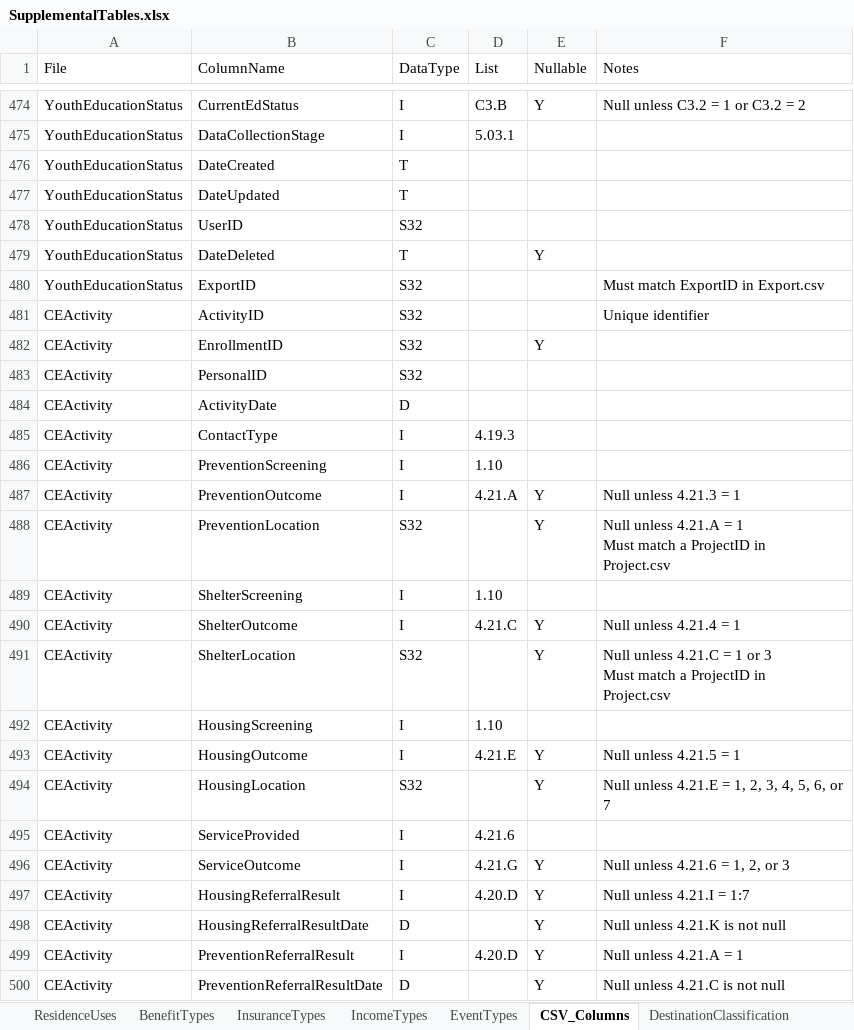
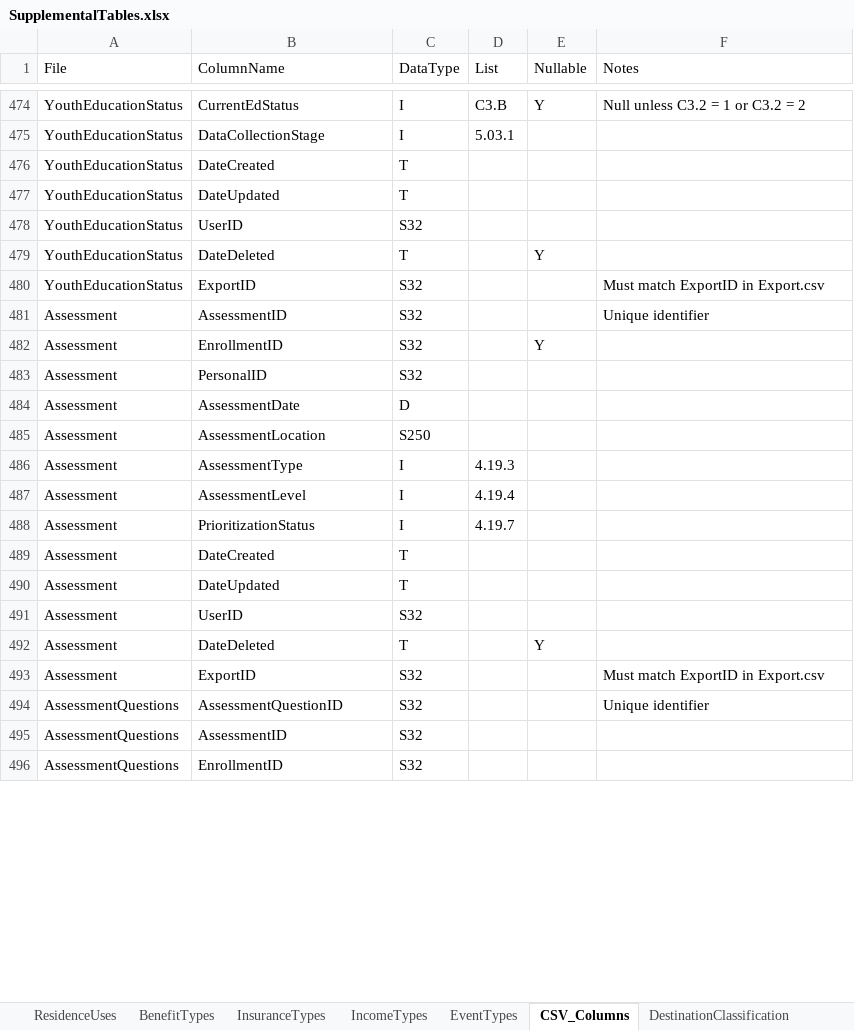
Before and after one commit to HUD-Data-Lab/DataLab, an Excel workbook: SupplementalTables.xlsx, sheet CSV_Columns, drawn as a sheet; only a part is shown, gaps mark what is left out; values as stored, in another font and other column widths than the file's, no borders; removed rows and columns are numbered as before the commit, all else as after; ↵ is a line break in a cell; the diff covers the shown part only; the diff names each change by its address in the sheet, - before the commit and + after, or states it on an @@ line.

Commit message:
updates to reflect CE rollback

```diff
--- a/SupplementalTables.xlsx (sheet CSV_Columns)
+++ b/SupplementalTables.xlsx (sheet CSV_Columns)
-A481:A483 (File): CEActivity
+A481:A483 (File): Assessment
-B481 (ColumnName): ActivityID
+B481 (ColumnName): AssessmentID
-row 484: CEActivity | ActivityDate | D
+row 484: Assessment | AssessmentDate | D
+row 485: Assessment | AssessmentLocation | S250
-A486 (File): CEActivity
+A486 (File): Assessment
-B486 (ColumnName): ContactType
+B486 (ColumnName): AssessmentType
-row 486: CEActivity | PreventionScreening | I | 1.10
-row 487: CEActivity | PreventionOutcome | I | 4.21.A | Y | Null unless 4.21.3 = 1
-row 488: CEActivity | PreventionLocation | S32 |  | Y | Null unless 4.21.A = 1 ↵ Must match a ProjectID in ↵ Project.csv
-row 489: CEActivity | ShelterScreening | I | 1.10
-row 490: CEActivity | ShelterOutcome | I | 4.21.C | Y | Null unless 4.21.4 = 1
-row 491: CEActivity | ShelterLocation | S32 |  | Y | Null unless 4.21.C = 1 or 3 ↵ Must match a ProjectID in ↵ Project.csv
-row 492: CEActivity | HousingScreening | I | 1.10
-row 493: CEActivity | HousingOutcome | I | 4.21.E | Y | Null unless 4.21.5 = 1
-row 494: CEActivity | HousingLocation | S32 |  | Y | Null unless 4.21.E = 1, 2, 3, 4, 5, 6, or ↵ 7
-row 495: CEActivity | ServiceProvided | I | 4.21.6
-row 496: CEActivity | ServiceOutcome | I | 4.21.G | Y | Null unless 4.21.6 = 1, 2, or 3
-row 497: CEActivity | HousingReferralResult | I | 4.20.D | Y | Null unless 4.21.I = 1:7
-row 498: CEActivity | HousingReferralResultDate | D |  | Y | Null unless 4.21.K is not null
-row 499: CEActivity | PreventionReferralResult | I | 4.20.D | Y | Null unless 4.21.A = 1
-row 500: CEActivity | PreventionReferralResultDate | D |  | Y | Null unless 4.21.C is not null
+row 487: Assessment | AssessmentLevel | I | 4.19.4
+row 488: Assessment | PrioritizationStatus | I | 4.19.7
+row 489: Assessment | DateCreated | T
+row 490: Assessment | DateUpdated | T
+row 491: Assessment | UserID | S32
+row 492: Assessment | DateDeleted | T |  | Y
+row 493: Assessment | ExportID | S32 |  |  | Must match ExportID in Export.csv
+row 494: AssessmentQuestions | AssessmentQuestionID | S32 |  |  | Unique identifier
+row 495: AssessmentQuestions | AssessmentID | S32
+row 496: AssessmentQuestions | EnrollmentID | S32
```
Also changed, not shown: 29 added rows and 11 edited cells elsewhere in this sheet.
